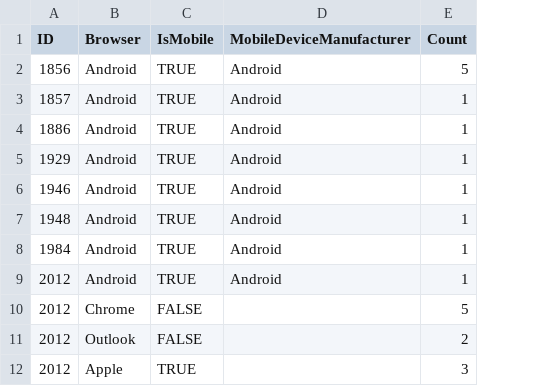
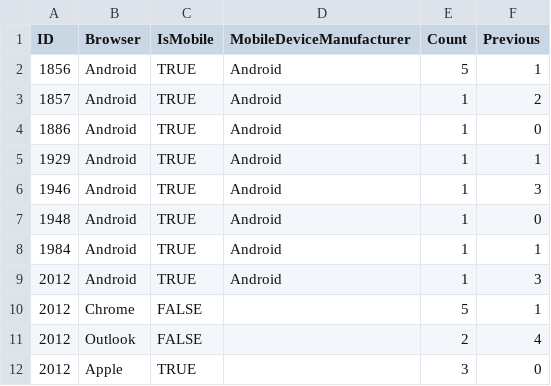
Before and after one commit to bikramkawan/D3, a CSV file: Organic-Chart/data/data.csv, drawn as a sheet; the diff names each change by its address in the sheet, - before the commit and + after, or states it on an @@ line.

```diff
--- a/Organic-Chart/data/data.csv
+++ b/Organic-Chart/data/data.csv
+column F (Previous), rows 2-12: 1 | 2 | 0 | 1 | 3 | 0 | 1 | 3 | 1 | 4 | 0
```
Also changed, not shown: 3 other files.
